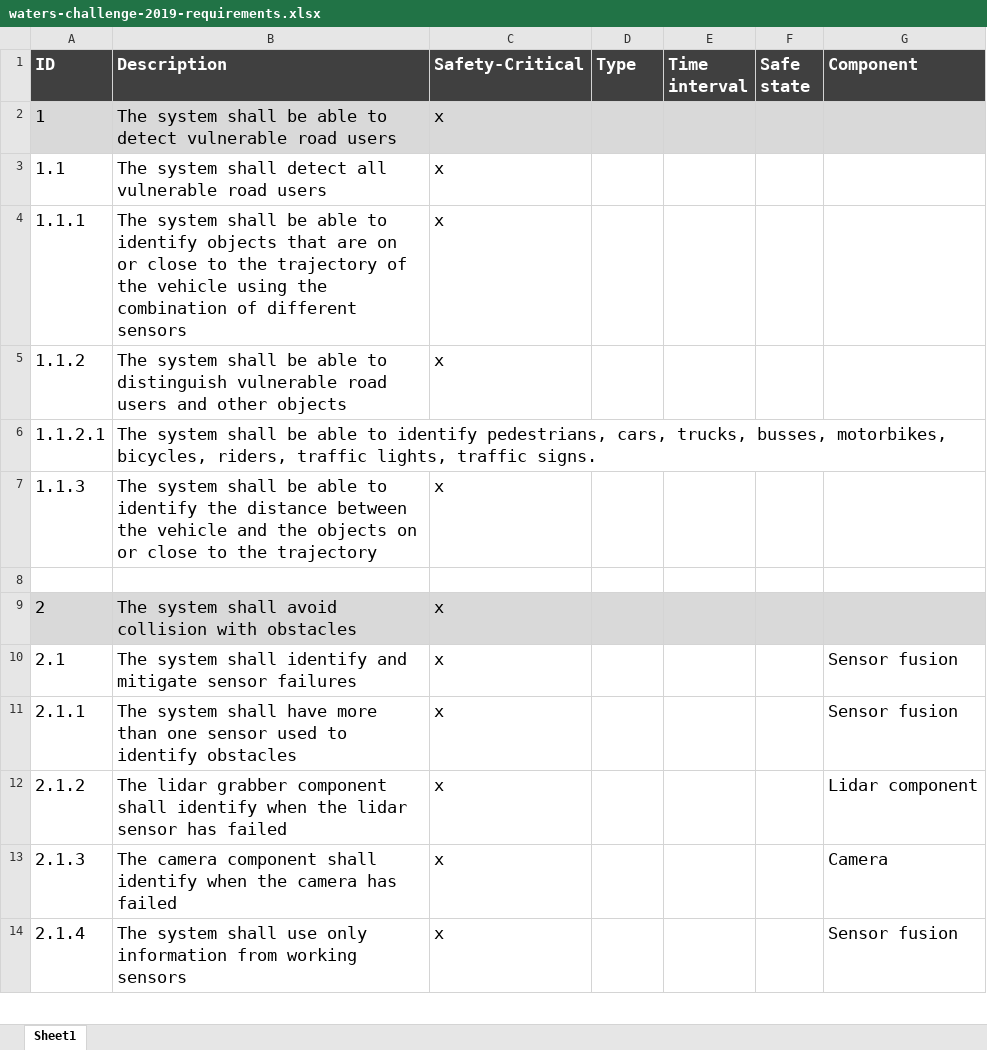
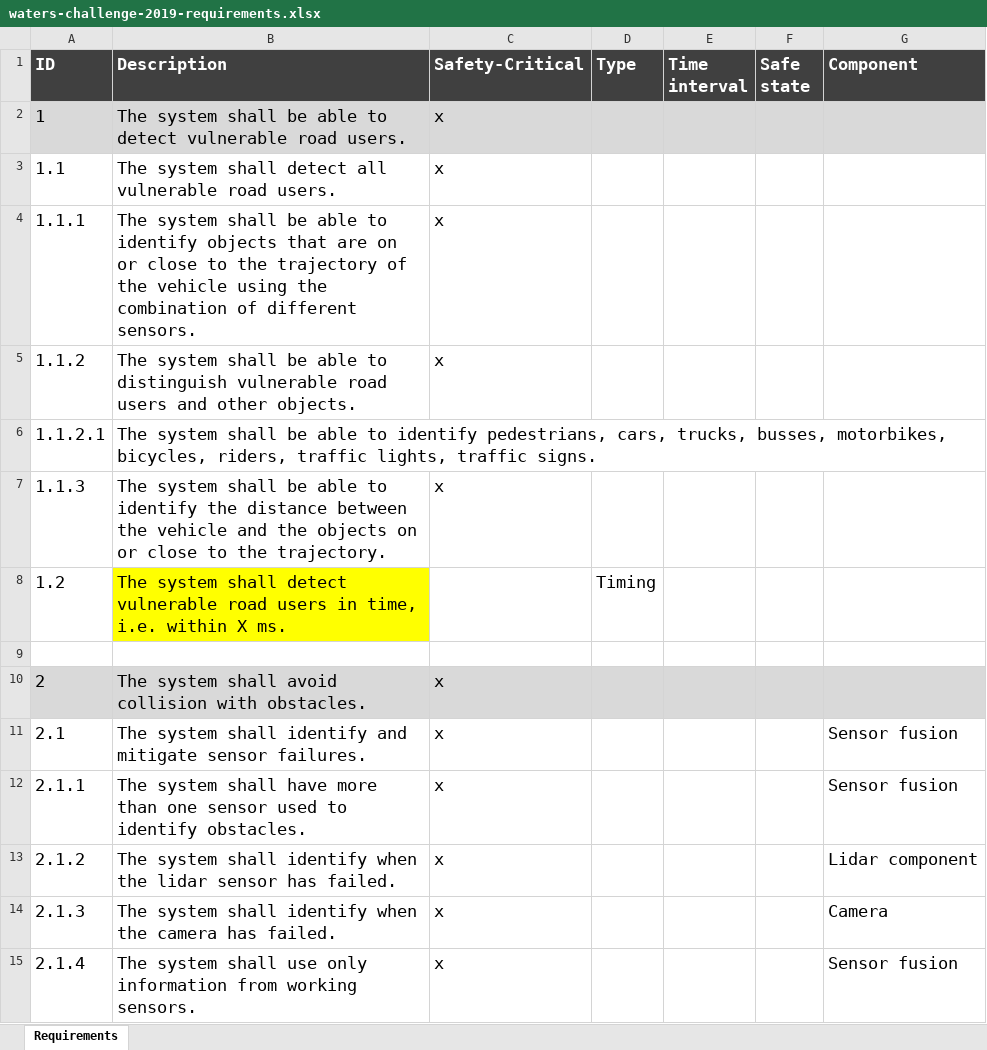
Before and after one commit to panorama-research/mobstr-dataset, an Excel workbook: org.panorama-research.waters-2019.requirements/waters-challenge-2019-requirements.xlsx, sheet Requirements, drawn as a sheet; only a part is shown; values as stored, in another font and other column widths than the file's, no borders; addresses are those after the commit; the diff covers the shown part only; the diff names each change by its address in the sheet, - before the commit and + after, or states it on an @@ line.

Commit message:
Correcting some typos, adding additional requirements and comments to highlight timing-relevant requirements (work in progress)

```diff
--- a/org.panorama-research.waters-2019.requirements/waters-challenge-2019-requirements.xlsx (sheet Requirements)
+++ b/org.panorama-research.waters-2019.requirements/waters-challenge-2019-requirements.xlsx (sheet Requirements)
-sheet tab: Sheet1
+sheet tab: Requirements
-B2 (Description): …vulnerable road users
+B2 (Description): …vulnerable road users.
-B3 (Description): …vulnerable road users
+B3 (Description): …vulnerable road users.
-B4 (Description): …of different sensors
+B4 (Description): …of different sensors.
-B5 (Description): …and other objects
+B5 (Description): …and other objects.
-B7 (Description): …to the trajectory
+B7 (Description): …to the trajectory.
+row 8: 1.2 | The system shall detect vulnerable road users in time, i.e. within X ms. |  | Timing
-B10 (Description): …collision with obstacles
+B10 (Description): …collision with obstacles.
-B11 (Description): …mitigate sensor failures
+B11 (Description): …mitigate sensor failures.
-B12 (Description): …to identify obstacles
+B12 (Description): …to identify obstacles.
-B13 (Description): The lidar grabber component shall identify when the lidar sensor has failed
+B13 (Description): The system shall identify when the lidar sensor has failed.
-B14 (Description): The camera component shall identify when the camera has failed
+B14 (Description): The system shall identify when the camera has failed.
-B15 (Description): …from working sensors
+B15 (Description): …from working sensors.
```
Also changed, not shown: 44 edited cells and cell formats elsewhere in this sheet.
